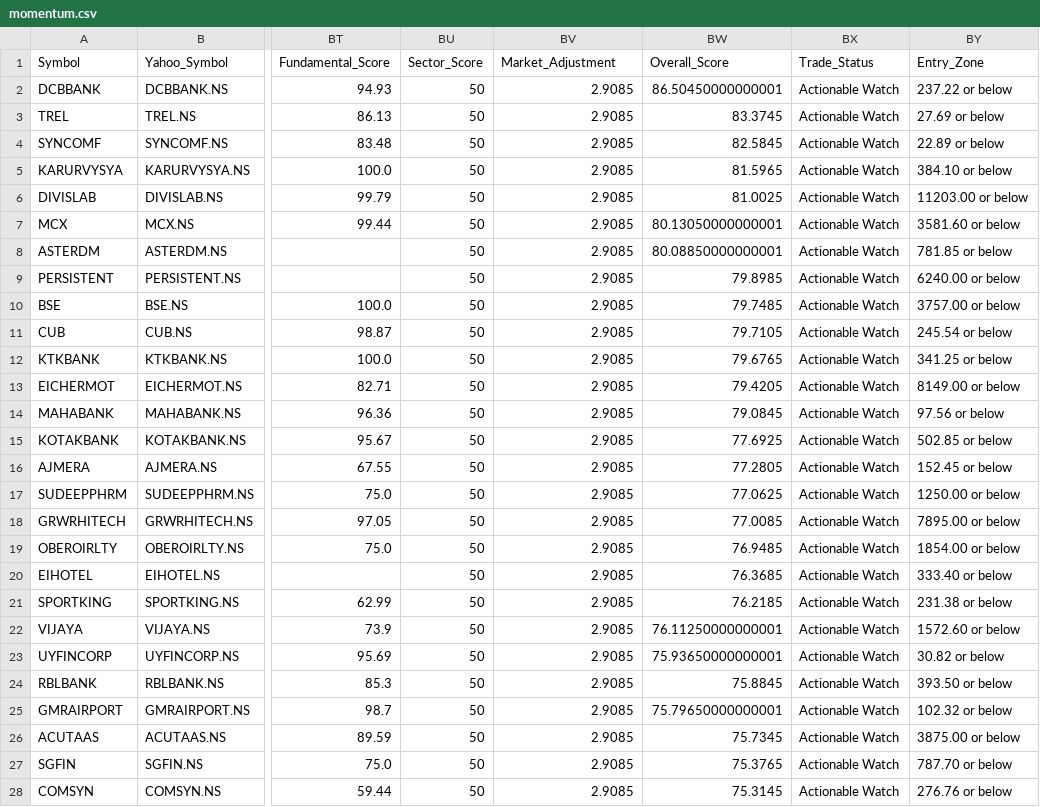
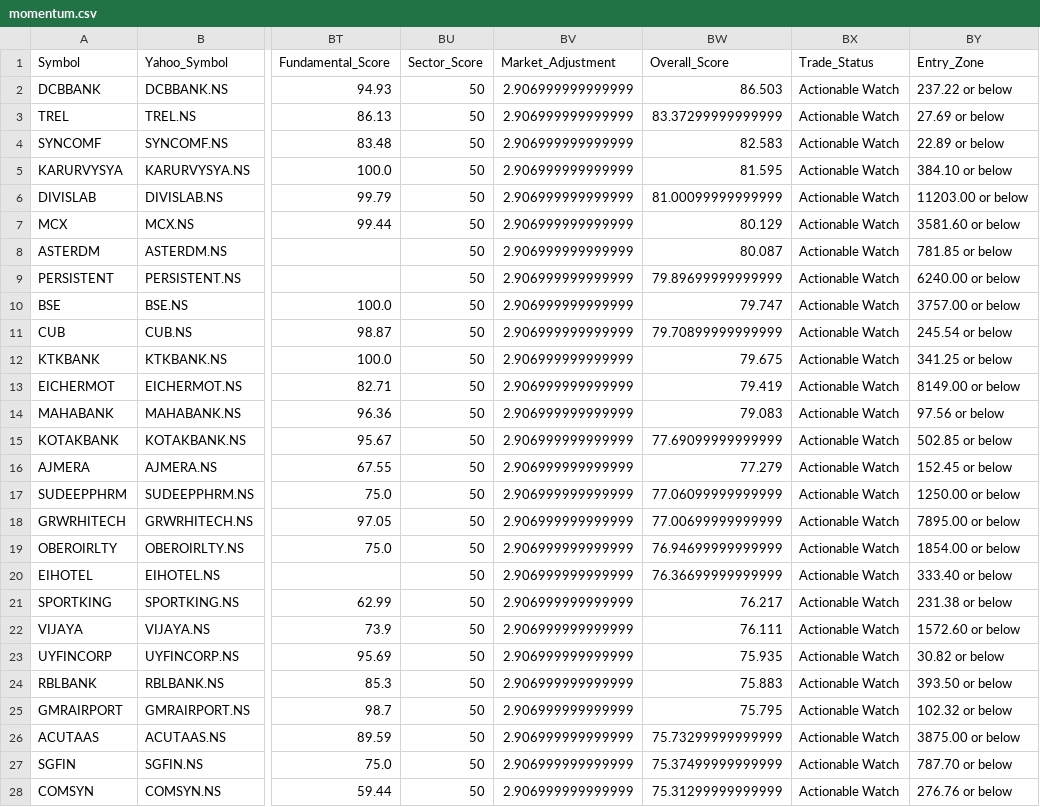
Before and after one commit to rakeshnagapuri99-coder/nse-smart-market-dashboard, a CSV file: output/exports/momentum.csv, drawn as a sheet; only a part is shown, gaps mark what is left out; the diff covers the shown part only; the diff names each change by its address in the sheet, - before the commit and + after, or states it on an @@ line.

```diff
--- a/output/exports/momentum.csv
+++ b/output/exports/momentum.csv
-BV2:BV28 (Market_Adjustment): 2.9085
+BV2:BV28 (Market_Adjustment): 2.906999999999999
-BW2 (Overall_Score): 86.50450000000001
+BW2 (Overall_Score): 86.503
-BW3 (Overall_Score): 83.3745
+BW3 (Overall_Score): 83.37299999999999
-BW4 (Overall_Score): 82.5845
+BW4 (Overall_Score): 82.583
-BW5 (Overall_Score): 81.5965
+BW5 (Overall_Score): 81.595
-BW6 (Overall_Score): 81.0025
+BW6 (Overall_Score): 81.00099999999999
-BW7 (Overall_Score): 80.13050000000001
+BW7 (Overall_Score): 80.129
-BW8 (Overall_Score): 80.08850000000001
+BW8 (Overall_Score): 80.087
-BW9 (Overall_Score): 79.8985
+BW9 (Overall_Score): 79.89699999999999
-BW10 (Overall_Score): 79.7485
+BW10 (Overall_Score): 79.747
-BW11 (Overall_Score): 79.7105
+BW11 (Overall_Score): 79.70899999999999
-BW12 (Overall_Score): 79.6765
+BW12 (Overall_Score): 79.675
-BW13 (Overall_Score): 79.4205
+BW13 (Overall_Score): 79.419
-BW14 (Overall_Score): 79.0845
+BW14 (Overall_Score): 79.083
-BW15 (Overall_Score): 77.6925
+BW15 (Overall_Score): 77.69099999999999
-BW16 (Overall_Score): 77.2805
+BW16 (Overall_Score): 77.279
-BW17 (Overall_Score): 77.0625
+BW17 (Overall_Score): 77.06099999999999
-BW18 (Overall_Score): 77.0085
+BW18 (Overall_Score): 77.00699999999999
-BW19 (Overall_Score): 76.9485
+BW19 (Overall_Score): 76.94699999999999
-BW20 (Overall_Score): 76.3685
+BW20 (Overall_Score): 76.36699999999999
-BW21 (Overall_Score): 76.2185
+BW21 (Overall_Score): 76.217
-BW22 (Overall_Score): 76.11250000000001
+BW22 (Overall_Score): 76.111
-BW23 (Overall_Score): 75.93650000000001
+BW23 (Overall_Score): 75.935
-BW24 (Overall_Score): 75.8845
+BW24 (Overall_Score): 75.883
-BW25 (Overall_Score): 75.79650000000001
+BW25 (Overall_Score): 75.795
-BW26 (Overall_Score): 75.7345
+BW26 (Overall_Score): 75.73299999999999
-BW27 (Overall_Score): 75.3765
+BW27 (Overall_Score): 75.37499999999999
-BW28 (Overall_Score): 75.3145
+BW28 (Overall_Score): 75.31299999999999
```
Also changed, not shown: 146 edited cells elsewhere in this file, output/exports/intraday.csv, output/exports/long_term.csv, 18 other files.
